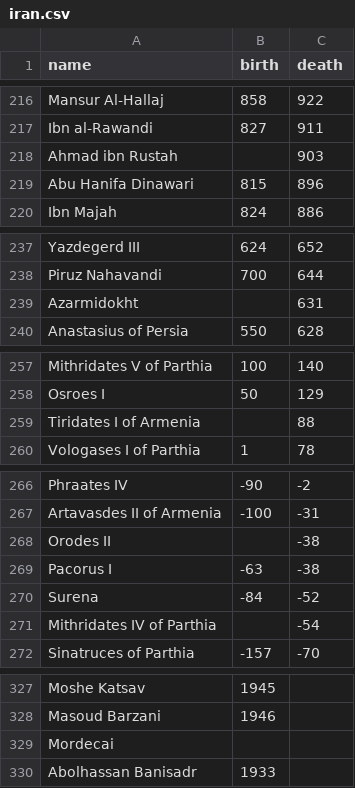
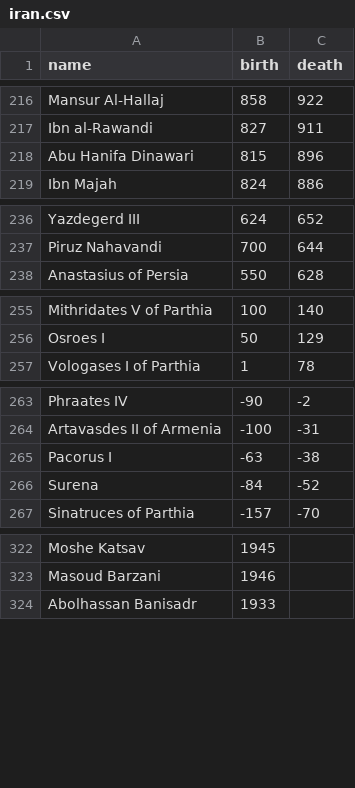
Before and after one commit to eledah/iran-timeline, a CSV file: iran.csv, drawn as a sheet; only a part is shown, gaps mark what is left out; the diff covers the shown part only; the diff names each change by its address in the sheet, - before the commit and + after, or states it on an @@ line.

Commit message:
table fix

```diff
--- a/iran.csv
+++ b/iran.csv
-row 218: Ahmad ibn Rustah |  | 903
-row 239: Azarmidokht |  | 631
-row 259: Tiridates I of Armenia |  | 88
-row 268: Orodes II |  | -38
-row 271: Mithridates IV of Parthia |  | -54
-row 329: Mordecai
```
Also changed, not shown: 2 removed rows elsewhere in this file, 1 other file.
